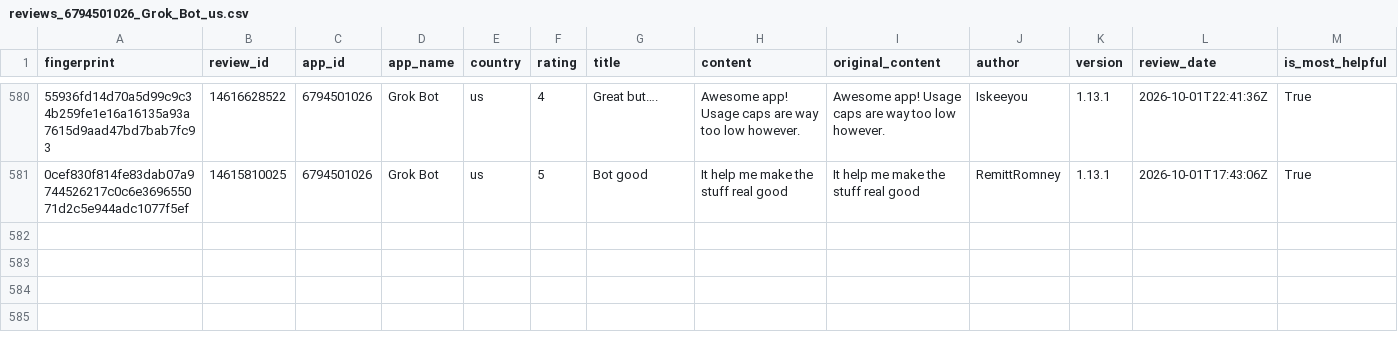
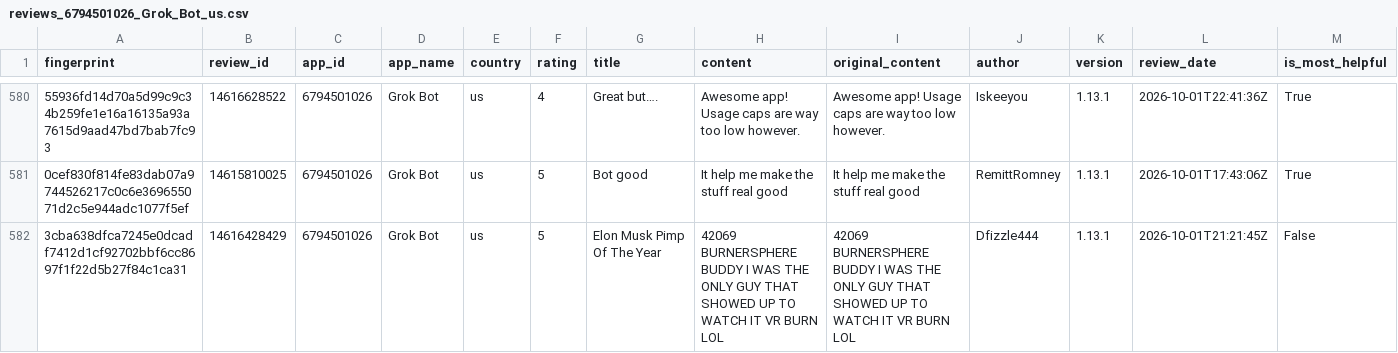
Before and after one commit to pickmiu/appstore-public-data, a CSV file: data/reviews_6794501026_Grok_Bot_us.csv, drawn as a sheet; only a part is shown, gaps mark what is left out; rows hold the shown columns only; the diff covers the shown part only; the diff names each change by its address in the sheet, - before the commit and + after, or states it on an @@ line.

```diff
--- a/data/reviews_6794501026_Grok_Bot_us.csv
+++ b/data/reviews_6794501026_Grok_Bot_us.csv
+row 582: 3cba638dfca7245e0dcadf7412d1cf92702bbf6cc8697f1f22d5b27f84c1ca31 | 14616428429 | 6794501026 | Grok Bot | us | 5 | Elon Musk Pimp Of The Year | 42069 BURNERSPHERE BUDDY I WAS THE ONLY GUY THAT SHOWED UP TO WATCH IT VR BURN LOL | 42069 BURNERSPHERE BUDDY I WAS THE ONLY GUY THAT SHOWED UP TO WATCH IT VR BURN LOL | Dfizzle444 | 1.13.1 | 2026-10-01T21:21:45Z | False
```
Also changed, not shown: 3 added rows elsewhere in this file, data/reviews_1012871328_得物_cn.csv, data/reviews_348712880_Amazon_de.csv, 5 other files.
